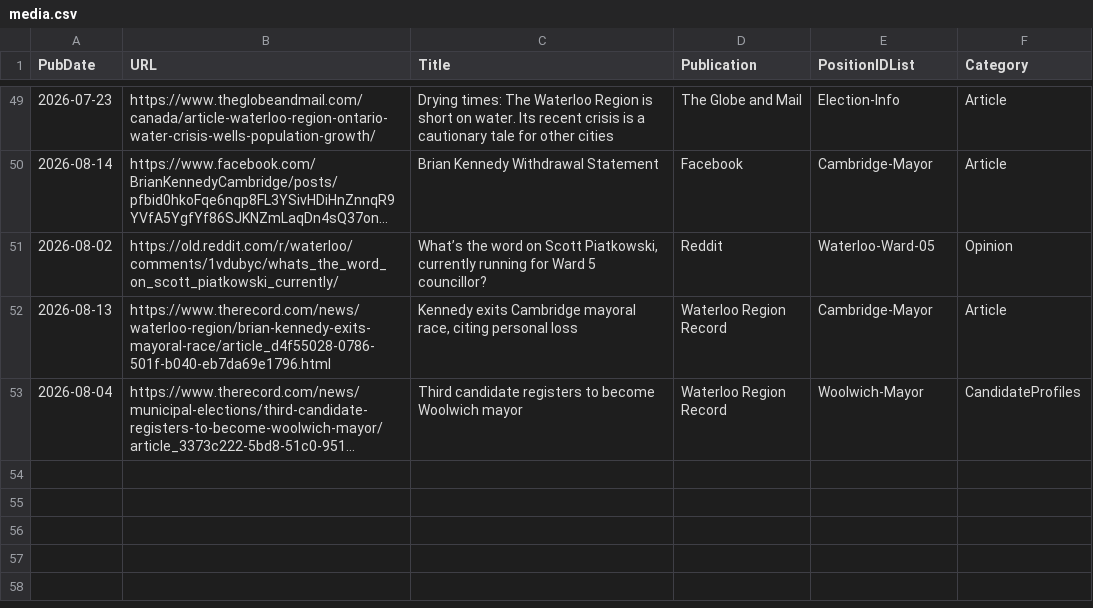
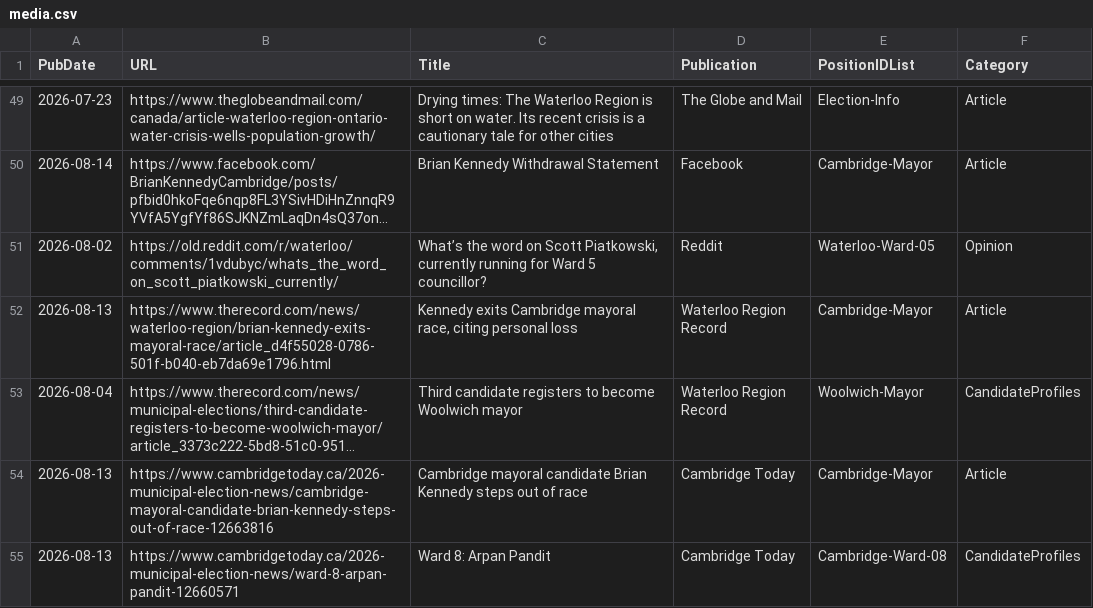
Before and after one commit to CivicTechWR/WRVotesPlaceholder, a CSV file: docs/_data/sync/media.csv, drawn as a sheet; only a part is shown, gaps mark what is left out; long unchanged cells end in …; the diff names each change by its address in the sheet, - before the commit and + after, or states it on an @@ line.

Commit message:
Auto-commit: updated media.csv from Google Docs

```diff
--- a/docs/_data/sync/media.csv
+++ b/docs/_data/sync/media.csv
+row 54: 2026-08-13 | https://www.cambridgetoday.ca/2026-municipal-election-news/cambridge-mayoral-candidate-brian-kennedy-steps-out-of-race-12663816 | Cambridge mayoral candidate Brian Kennedy steps out of race | Cambridge Today | Cambridge-Mayor | Article
+row 55: 2026-08-13 | https://www.cambridgetoday.ca/2026-municipal-election-news/ward-8-arpan-pandit-12660571 | Ward 8: Arpan Pandit | Cambridge Today | Cambridge-Ward-08 | CandidateProfiles
```
